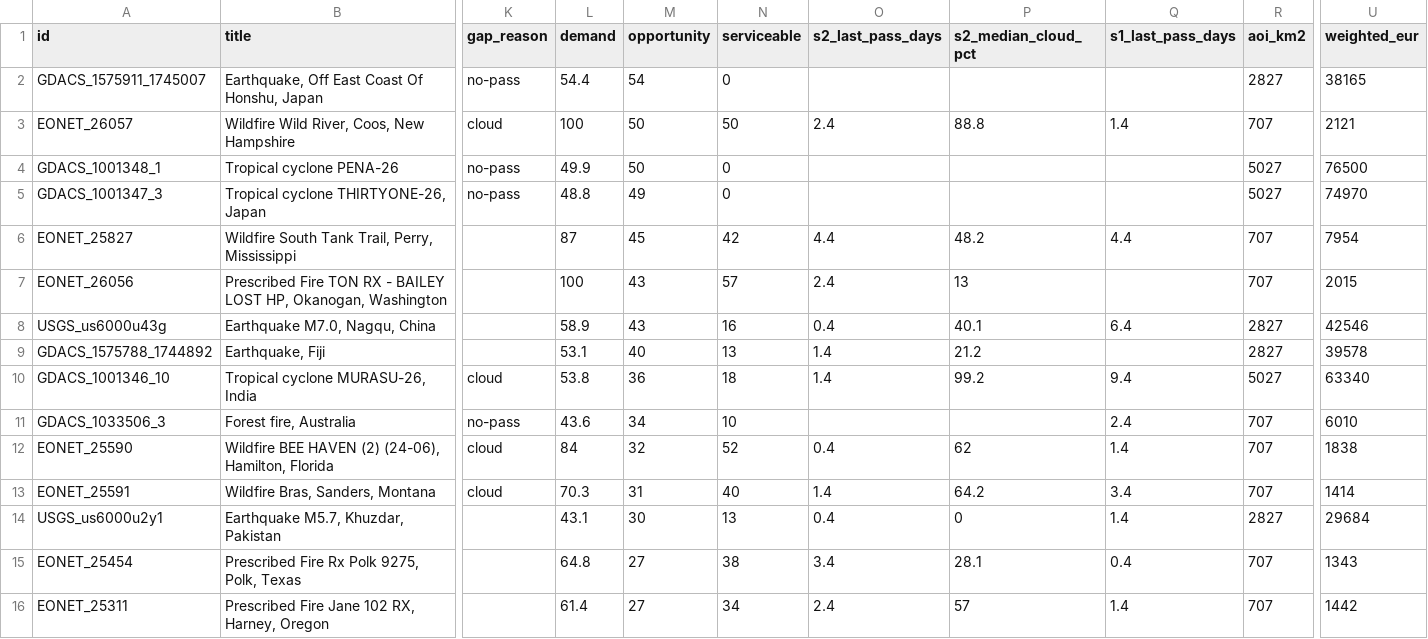
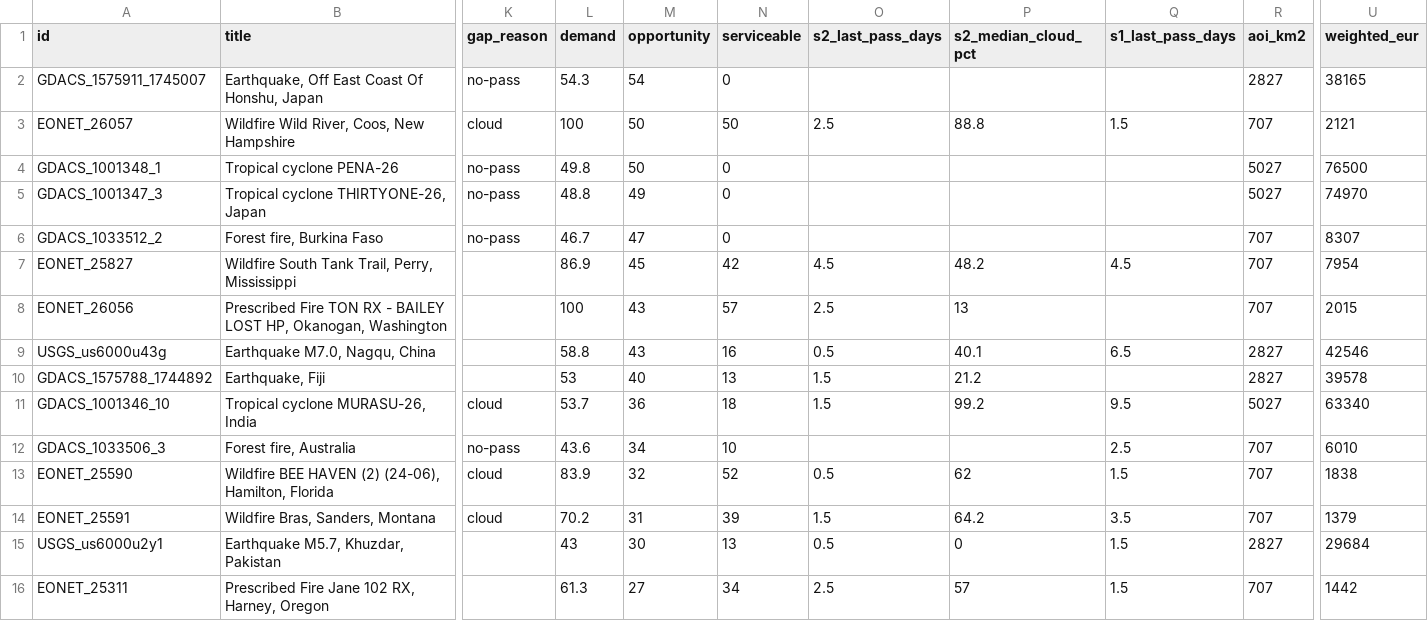
Before and after one commit to dchichorro/terrasignal, a CSV file: public/data/leads-global-30.csv, drawn as a sheet; only a part is shown, gaps mark what is left out; removed rows and columns are numbered as before the commit, all else as after; rows hold the shown columns only; the diff covers the shown part only; the diff names each change by its address in the sheet, - before the commit and + after, or states it on an @@ line.

```diff
--- a/public/data/leads-global-30.csv
+++ b/public/data/leads-global-30.csv
-L2 (demand): 54.4
+L2 (demand): 54.3
-O3 (s2_last_pass_days): 2.4
+O3 (s2_last_pass_days): 2.5
-Q3 (s1_last_pass_days): 1.4
+Q3 (s1_last_pass_days): 1.5
-L4 (demand): 49.9
+L4 (demand): 49.8
+row 6: GDACS_1033512_2 | Forest fire, Burkina Faso | no-pass | 46.7 | 47 | 0 |  |  |  | 707 | 8307
-L7 (demand): 87
+L7 (demand): 86.9
-O7 (s2_last_pass_days): 4.4
+O7 (s2_last_pass_days): 4.5
-Q7 (s1_last_pass_days): 4.4
+Q7 (s1_last_pass_days): 4.5
-O8 (s2_last_pass_days): 2.4
+O8 (s2_last_pass_days): 2.5
-L9 (demand): 58.9
+L9 (demand): 58.8
-O9 (s2_last_pass_days): 0.4
+O9 (s2_last_pass_days): 0.5
-Q9 (s1_last_pass_days): 6.4
+Q9 (s1_last_pass_days): 6.5
-L10 (demand): 53.1
+L10 (demand): 53
-O10:O11 (s2_last_pass_days): 1.4
+O10:O11 (s2_last_pass_days): 1.5
-L11 (demand): 53.8
+L11 (demand): 53.7
-Q11 (s1_last_pass_days): 9.4
+Q11 (s1_last_pass_days): 9.5
-Q12 (s1_last_pass_days): 2.4
+Q12 (s1_last_pass_days): 2.5
-L13 (demand): 84
+L13 (demand): 83.9
-O13 (s2_last_pass_days): 0.4
+O13 (s2_last_pass_days): 0.5
-Q13 (s1_last_pass_days): 1.4
+Q13 (s1_last_pass_days): 1.5
-L14 (demand): 70.3
+L14 (demand): 70.2
-N14 (serviceable): 40
+N14 (serviceable): 39
-O14 (s2_last_pass_days): 1.4
+O14 (s2_last_pass_days): 1.5
-Q14 (s1_last_pass_days): 3.4
+Q14 (s1_last_pass_days): 3.5
-U14 (weighted_eur): 1414
+U14 (weighted_eur): 1379
-L15 (demand): 43.1
+L15 (demand): 43
-O15 (s2_last_pass_days): 0.4
+O15 (s2_last_pass_days): 0.5
-Q15 (s1_last_pass_days): 1.4
+Q15 (s1_last_pass_days): 1.5
-row 15: EONET_25454 | Prescribed Fire Rx Polk 9275, Polk, Texas |  | 64.8 | 27 | 38 | 3.4 | 28.1 | 0.4 | 707 | 1343
-L16 (demand): 61.4
+L16 (demand): 61.3
-O16 (s2_last_pass_days): 2.4
+O16 (s2_last_pass_days): 2.5
-Q16 (s1_last_pass_days): 1.4
+Q16 (s1_last_pass_days): 1.5
```
Also changed, not shown: 2 added rows, 2 removed rows and 35 edited cells elsewhere in this file, public/data/leads-eu-30.csv, public/data/leads-eu-45.csv, 11 other files.
